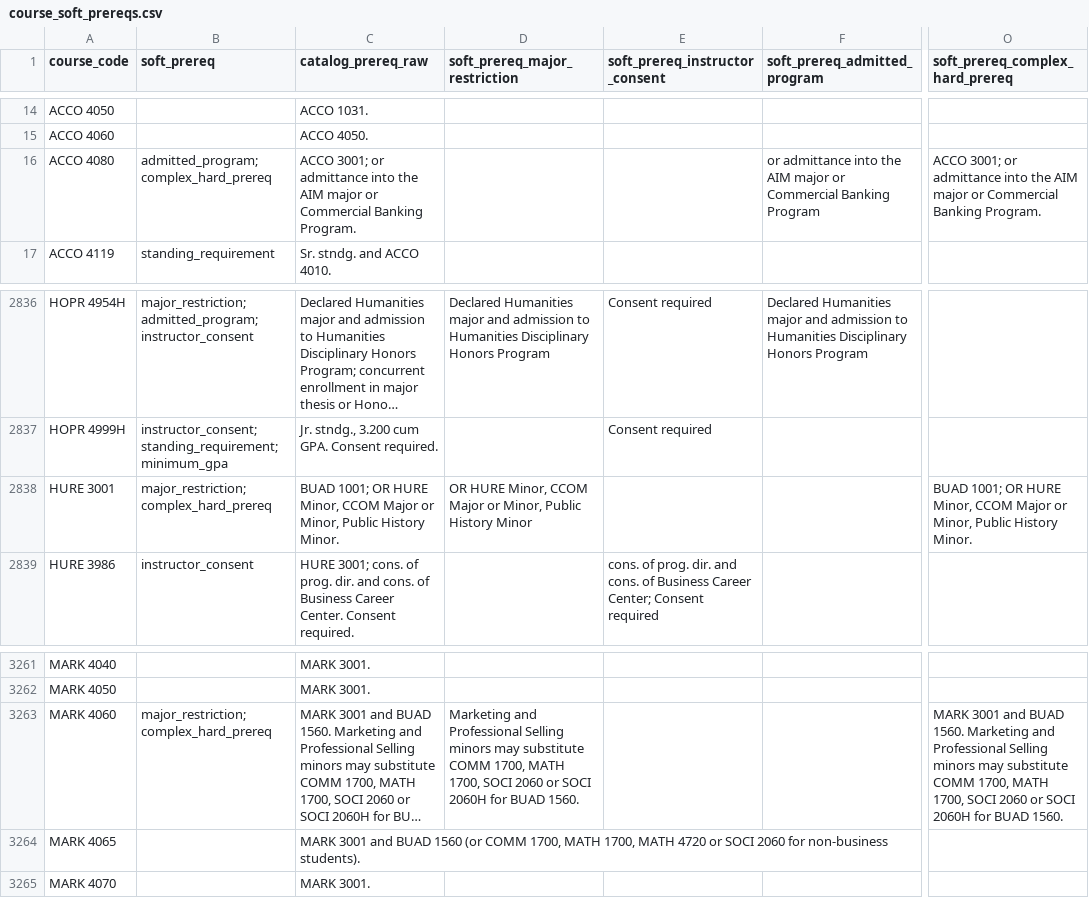
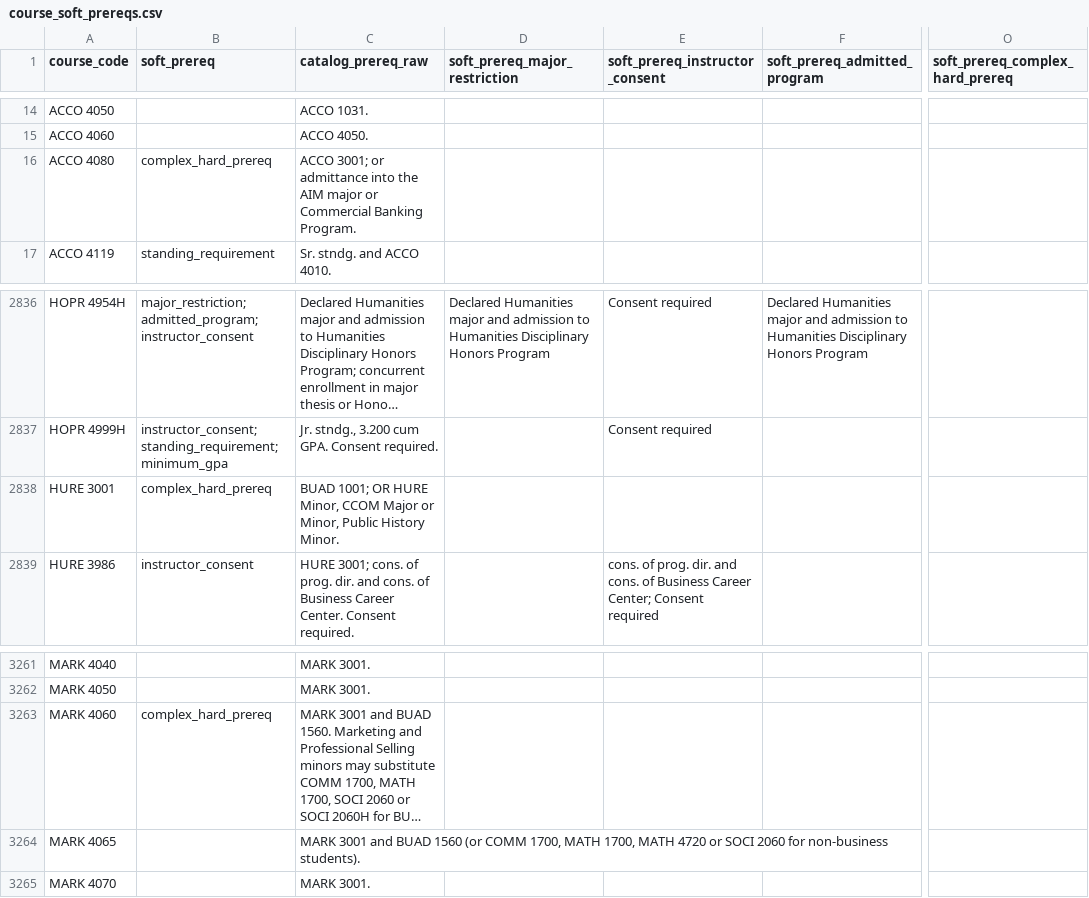
Before and after one commit to markiengo/marqbot, a CSV file: data/course_soft_prereqs.csv, drawn as a sheet; only a part is shown, gaps mark what is left out; long unchanged cells end in …; the diff names each change by its address in the sheet, - before the commit and + after, or states it on an @@ line.

```diff
--- a/data/course_soft_prereqs.csv
+++ b/data/course_soft_prereqs.csv
-B16 (soft_prereq): admitted_program;complex_hard_prereq
+B16 (soft_prereq): complex_hard_prereq
-F16 (soft_prereq_admitted_program): or admittance into the AIM major or Commercial Banking Program
+F16 (soft_prereq_admitted_program): (empty)
-O16 (soft_prereq_complex_hard_prereq): ACCO 3001; or admittance into the AIM major or Commercial Banking Program.
+O16 (soft_prereq_complex_hard_prereq): (empty)
-B2838 (soft_prereq): major_restriction;complex_hard_prereq
+B2838 (soft_prereq): complex_hard_prereq
-D2838 (soft_prereq_major_restriction): OR HURE Minor, CCOM Major or Minor, Public History Minor
+D2838 (soft_prereq_major_restriction): (empty)
-O2838 (soft_prereq_complex_hard_prereq): BUAD 1001; OR HURE Minor, CCOM Major or Minor, Public History Minor.
+O2838 (soft_prereq_complex_hard_prereq): (empty)
-B3263 (soft_prereq): major_restriction;complex_hard_prereq
+B3263 (soft_prereq): complex_hard_prereq
-D3263 (soft_prereq_major_restriction): Marketing and Professional Selling minors may substitute COMM 1700, MATH 1700, SOCI 2060 or SOCI 2060H for BUAD 1560.
+D3263 (soft_prereq_major_restriction): (empty)
-O3263 (soft_prereq_complex_hard_prereq): MARK 3001 and BUAD 1560. Marketing and Professional Selling minors may substitute COMM 1700, MATH 1700, SOCI 2060 or SOCI 2060H for BUAD 1560.
+O3263 (soft_prereq_complex_hard_prereq): (empty)
```
Also changed, not shown: 11 other files.
